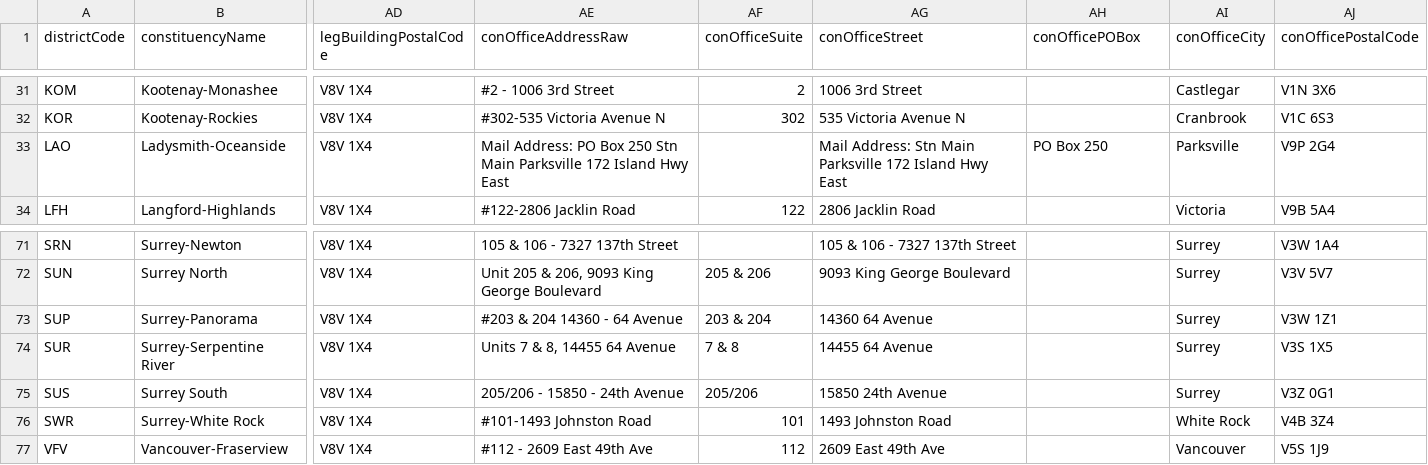
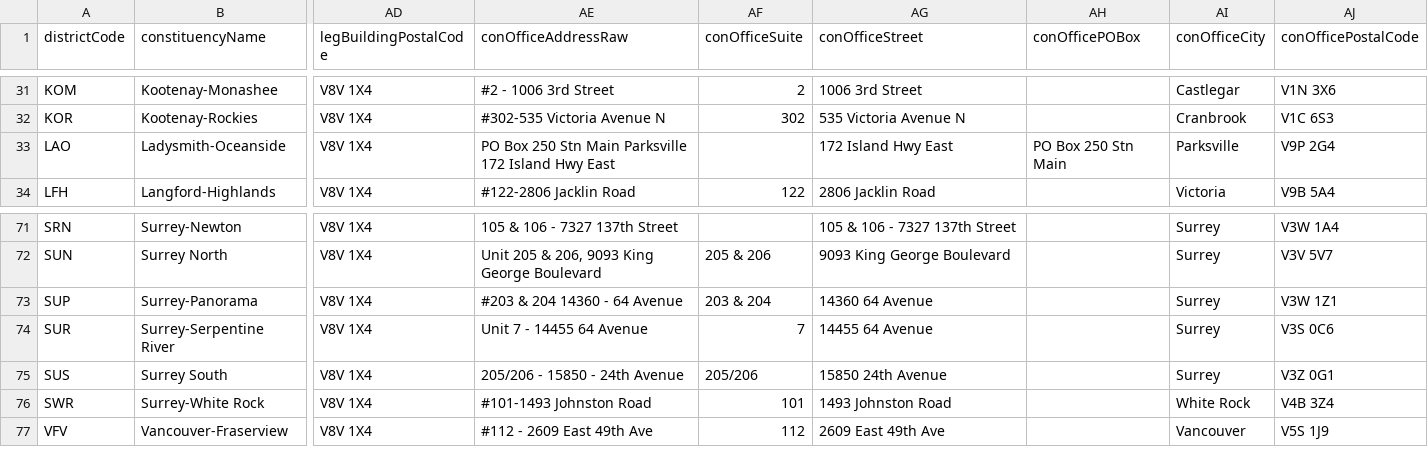
Before and after one commit to Standearth/bc-mla-scraper, a CSV file: public/bc_mlas.csv, drawn as a sheet; only a part is shown, gaps mark what is left out; the diff names each change by its address in the sheet, - before the commit and + after, or states it on an @@ line.

```diff
--- a/public/bc_mlas.csv
+++ b/public/bc_mlas.csv
-AE33 (conOfficeAddressRaw): Mail Address: PO Box…
+AE33 (conOfficeAddressRaw): PO Box…
-AG33 (conOfficeStreet): Mail Address: Stn Main Parksville 172 Island Hwy East
+AG33 (conOfficeStreet): 172 Island Hwy East
-AH33 (conOfficePOBox): PO Box 250
+AH33 (conOfficePOBox): PO Box 250 Stn Main
-AE74 (conOfficeAddressRaw): Units 7 & 8, 14455 64 Avenue
+AE74 (conOfficeAddressRaw): Unit 7 - 14455 64 Avenue
-AF74 (conOfficeSuite): 7 & 8
+AF74 (conOfficeSuite): 7
-AJ74 (conOfficePostalCode): V3S 1X5
+AJ74 (conOfficePostalCode): V3S 0C6
```
Also changed, not shown: 1 other file.
